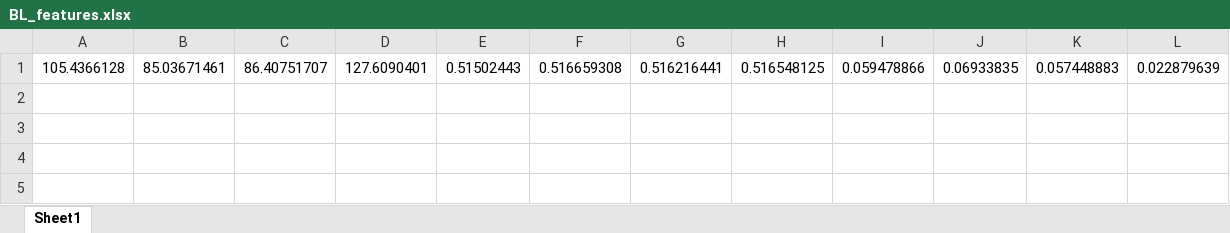
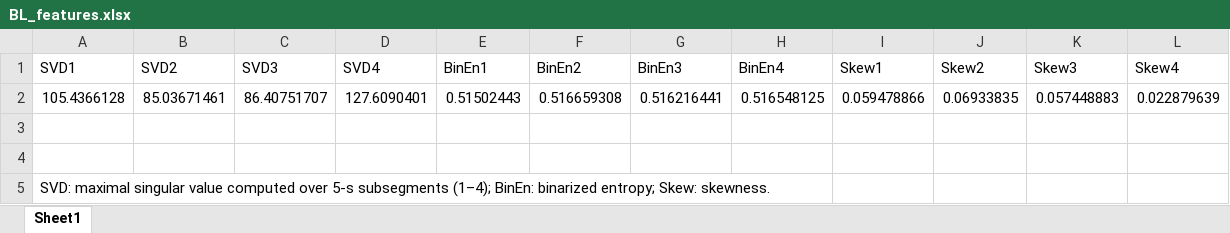
Before and after one commit to tamaraceranic/EEG-AdaBoost-for-Seizure-Detection-and-Forecasting-Using-20-Features, an Excel workbook: BL_features.xlsx, sheet Sheet1, drawn as a sheet; values as stored, in another font and other column widths than the file's, no borders; the diff names each change by its address in the sheet, - before the commit and + after, or states it on an @@ line.

Commit message:
Add files via upload

```diff
--- a/BL_features.xlsx (sheet Sheet1)
+++ b/BL_features.xlsx (sheet Sheet1)
+row 1: SVD1 | SVD2 | SVD3 | SVD4 | BinEn1 | BinEn2 | BinEn3 | BinEn4 | Skew1 | Skew2 | Skew3 | Skew4
+row 3: (empty)
+row 4: (empty)
+row 5: SVD: maximal singular value computed over 5-s subsegments (1–4); BinEn: binarized entropy; Skew: skewness.
```
